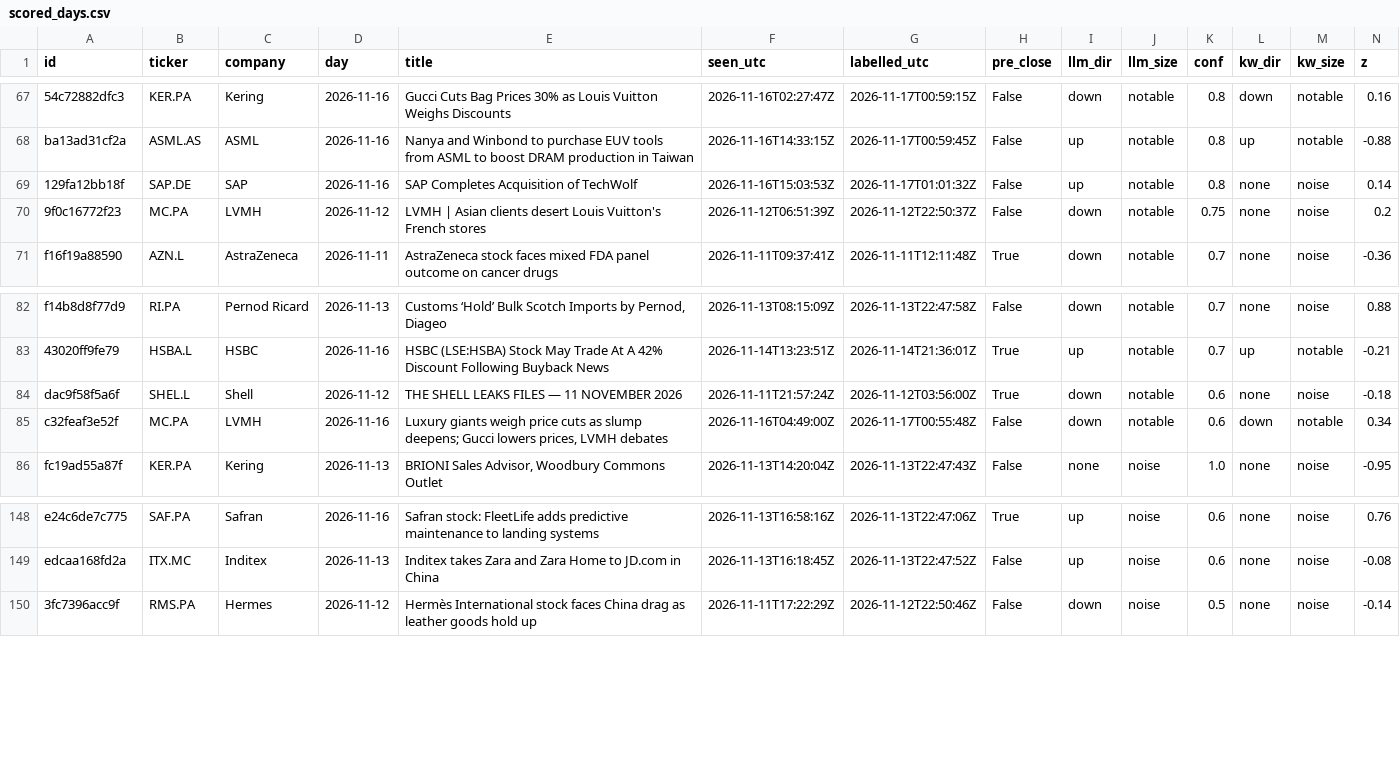
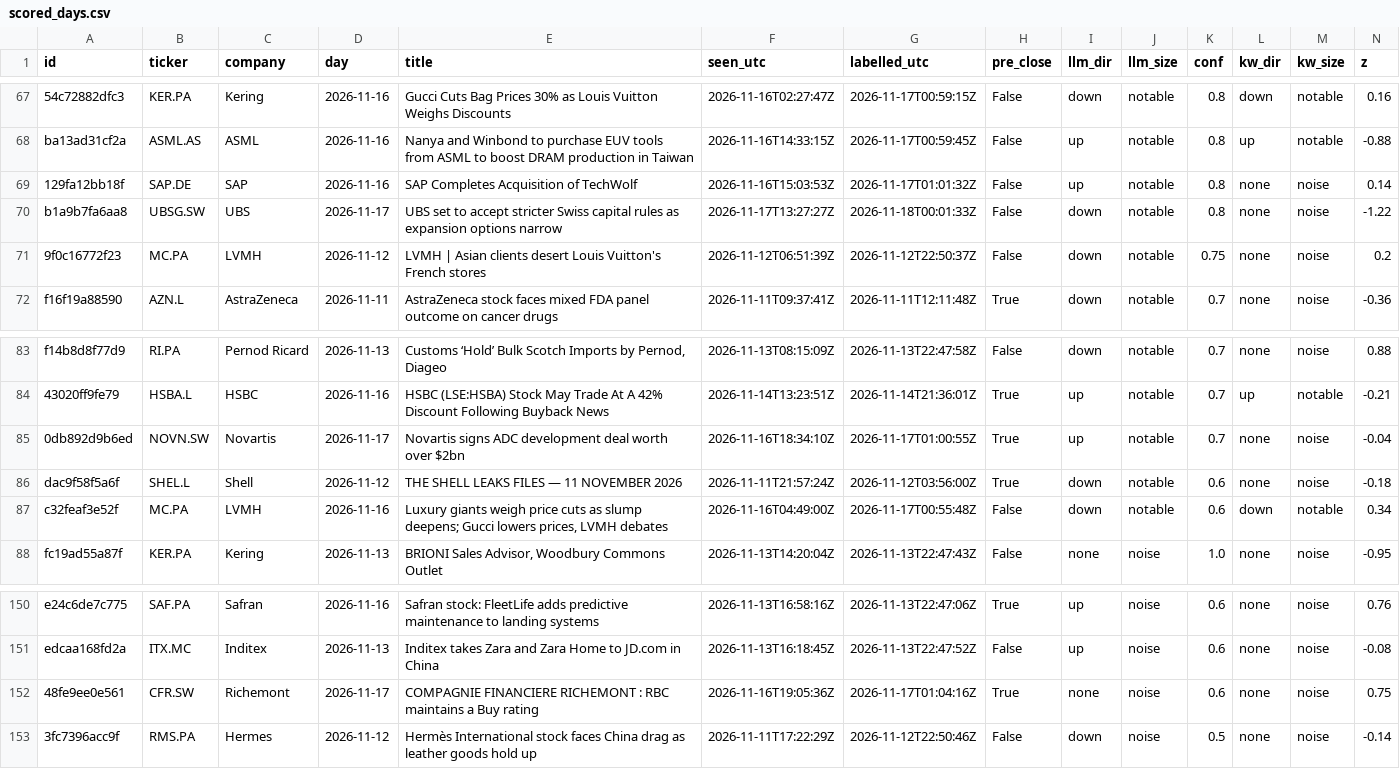
Before and after one commit to sagonz126/news-triage, a CSV file: results/scored_days.csv, drawn as a sheet; only a part is shown, gaps mark what is left out; rows hold the shown columns only; the diff names each change by its address in the sheet, - before the commit and + after, or states it on an @@ line.

```diff
--- a/results/scored_days.csv
+++ b/results/scored_days.csv
+row 70: b1a9b7fa6aa8 | UBSG.SW | UBS | 2026-11-17 | UBS set to accept stricter Swiss capital rules as expansion options narrow | 2026-11-17T13:27:27Z | 2026-11-18T00:01:33Z | False | down | notable | 0.8 | none | noise | -1.22
+row 85: 0db892d9b6ed | NOVN.SW | Novartis | 2026-11-17 | Novartis signs ADC development deal worth over $2bn | 2026-11-16T18:34:10Z | 2026-11-17T01:00:55Z | True | up | notable | 0.7 | none | noise | -0.04
+row 152: 48fe9ee0e561 | CFR.SW | Richemont | 2026-11-17 | COMPAGNIE FINANCIERE RICHEMONT : RBC maintains a Buy rating | 2026-11-16T19:05:36Z | 2026-11-17T01:04:16Z | True | none | noise | 0.6 | none | noise | 0.75
```
Also changed, not shown: data/prices/close.csv, 5 other files.
